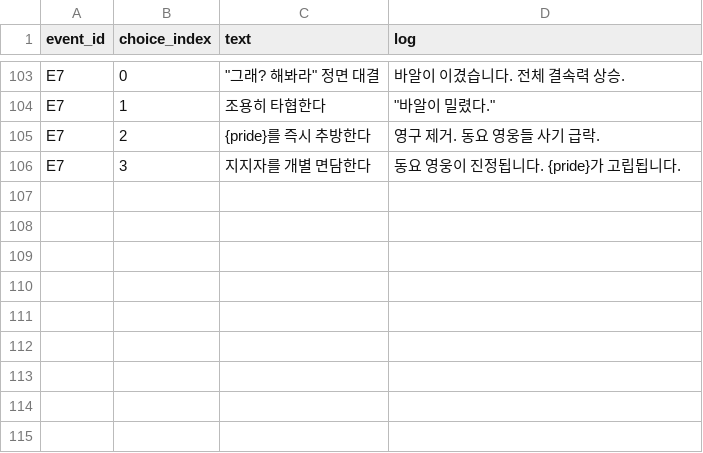
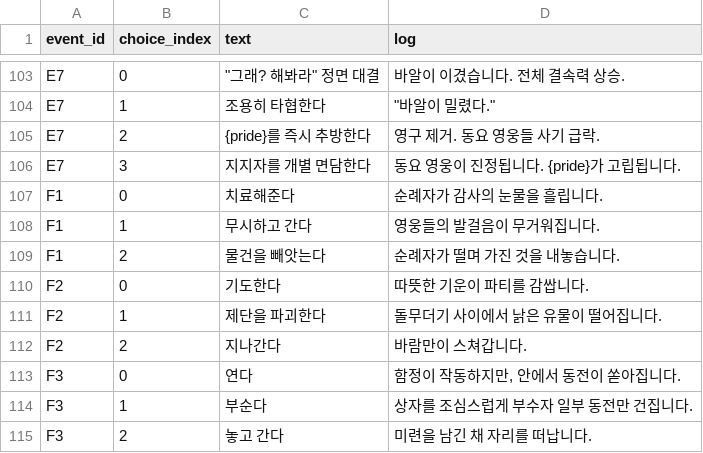
Before and after one commit to dldudcks91/TheSevenSimulation, a CSV file: src/data/event_choices.csv, drawn as a sheet; only a part is shown, gaps mark what is left out.

```diff
--- a/src/data/event_choices.csv
+++ b/src/data/event_choices.csv
@@ -106 +106,10 @@ E7,2,"{pride}를 즉시 추방한다","영구 제거. 동요 영웅들 사기
 E7,3,"지지자를 개별 면담한다","동요 영웅이 진정됩니다. {pride}가 고립됩니다."
+F1,0,"치료해준다","순례자가 감사의 눈물을 흘립니다."
+F1,1,"무시하고 간다","영웅들의 발걸음이 무거워집니다."
+F1,2,"물건을 빼앗는다","순례자가 떨며 가진 것을 내놓습니다."
+F2,0,"기도한다","따뜻한 기운이 파티를 감쌉니다."
+F2,1,"제단을 파괴한다","돌무더기 사이에서 낡은 유물이 떨어집니다."
+F2,2,"지나간다","바람만이 스쳐갑니다."
+F3,0,"연다","함정이 작동하지만, 안에서 동전이 쏟아집니다."
+F3,1,"부순다","상자를 조심스럽게 부수자 일부 동전만 건집니다."
+F3,2,"놓고 간다","미련을 남긴 채 자리를 떠납니다."
```
Also changed, not shown: src/data/balance.csv, src/data/event_effects.csv, 42 other files.
